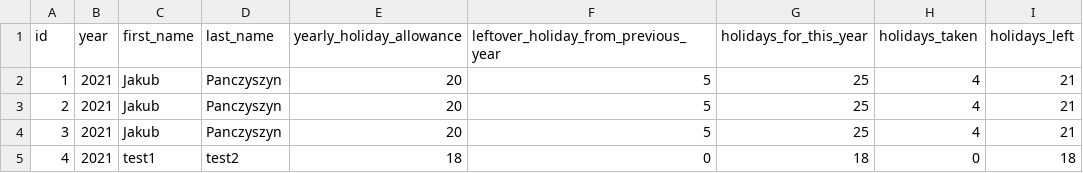
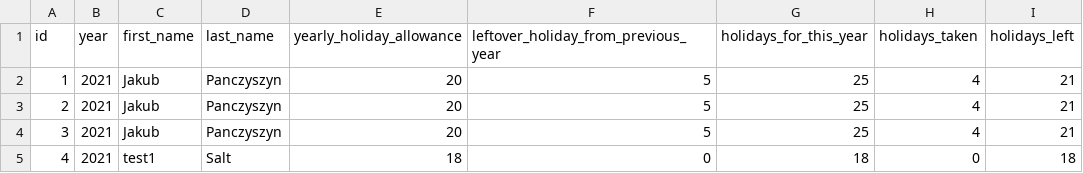
Before and after one commit to ZaTroxPL/SoftwareEngineeringAssignment, a CSV file: employee_holidays.csv, drawn as a sheet; only a part is shown; the diff names each change by its address in the sheet, - before the commit and + after, or states it on an @@ line.

```diff
--- a/employee_holidays.csv
+++ b/employee_holidays.csv
-D5 (last_name): test2
+D5 (last_name): Salt
```
Also changed, not shown: 4 other files.
